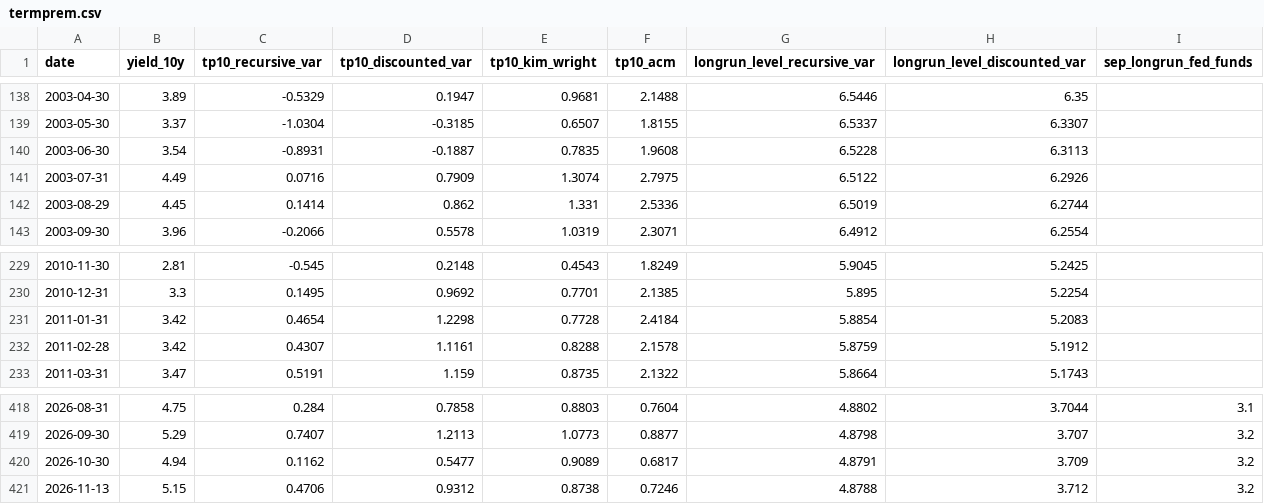
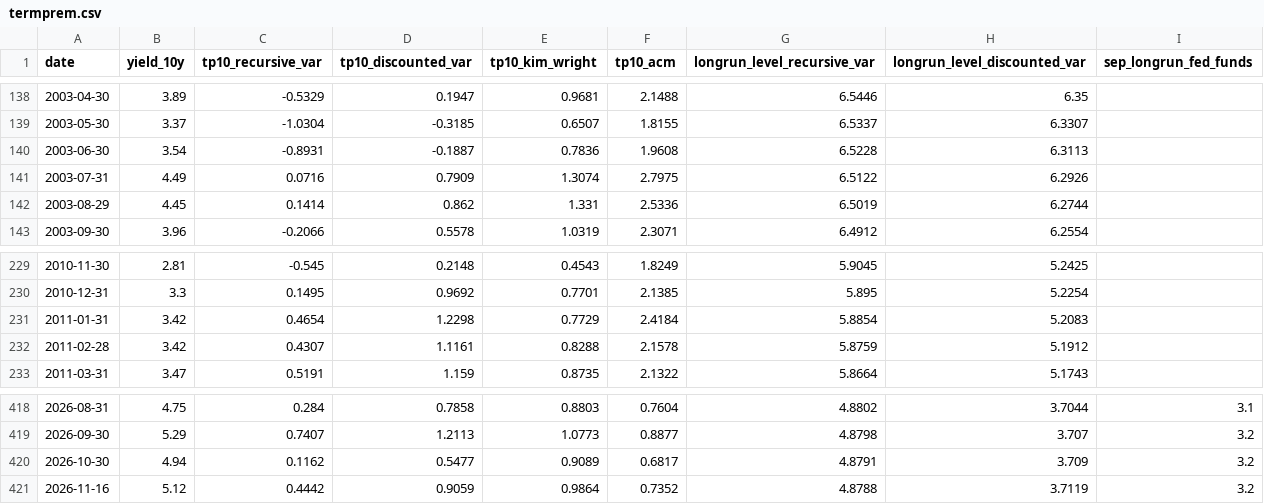
Before and after one commit to michaeltkiley/termprem, a CSV file: docs/termprem.csv, drawn as a sheet; only a part is shown, gaps mark what is left out.

```diff
--- a/docs/termprem.csv
+++ b/docs/termprem.csv
@@ -139,3 +139,3 @@ date,yield_10y,tp10_recursive_var,tp10_discounted_var,tp10_kim_wright,tp10_acm,l
 2003-05-30,3.37,-1.0304,-0.3185,0.6507,1.8155,6.5337,6.3307,
-2003-06-30,3.54,-0.8931,-0.1887,0.7835,1.9608,6.5228,6.3113,
+2003-06-30,3.54,-0.8931,-0.1887,0.7836,1.9608,6.5228,6.3113,
 2003-07-31,4.49,0.0716,0.7909,1.3074,2.7975,6.5122,6.2926,
@@ -230,3 +230,3 @@ date,yield_10y,tp10_recursive_var,tp10_discounted_var,tp10_kim_wright,tp10_acm,l
 2010-12-31,3.3,0.1495,0.9692,0.7701,2.1385,5.895,5.2254,
-2011-01-31,3.42,0.4654,1.2298,0.7728,2.4184,5.8854,5.2083,
+2011-01-31,3.42,0.4654,1.2298,0.7729,2.4184,5.8854,5.2083,
 2011-02-28,3.42,0.4307,1.1161,0.8288,2.1578,5.8759,5.1912,
@@ -420,2 +420,2 @@ date,yield_10y,tp10_recursive_var,tp10_discounted_var,tp10_kim_wright,tp10_acm,l
 2026-10-30,4.94,0.1162,0.5477,0.9089,0.6817,4.8791,3.709,3.2
-2026-11-13,5.15,0.4706,0.9312,0.8738,0.7246,4.8788,3.712,3.2
+2026-11-16,5.12,0.4442,0.9059,0.9864,0.7352,4.8788,3.7119,3.2
```
Also changed, not shown: 1 other file.
